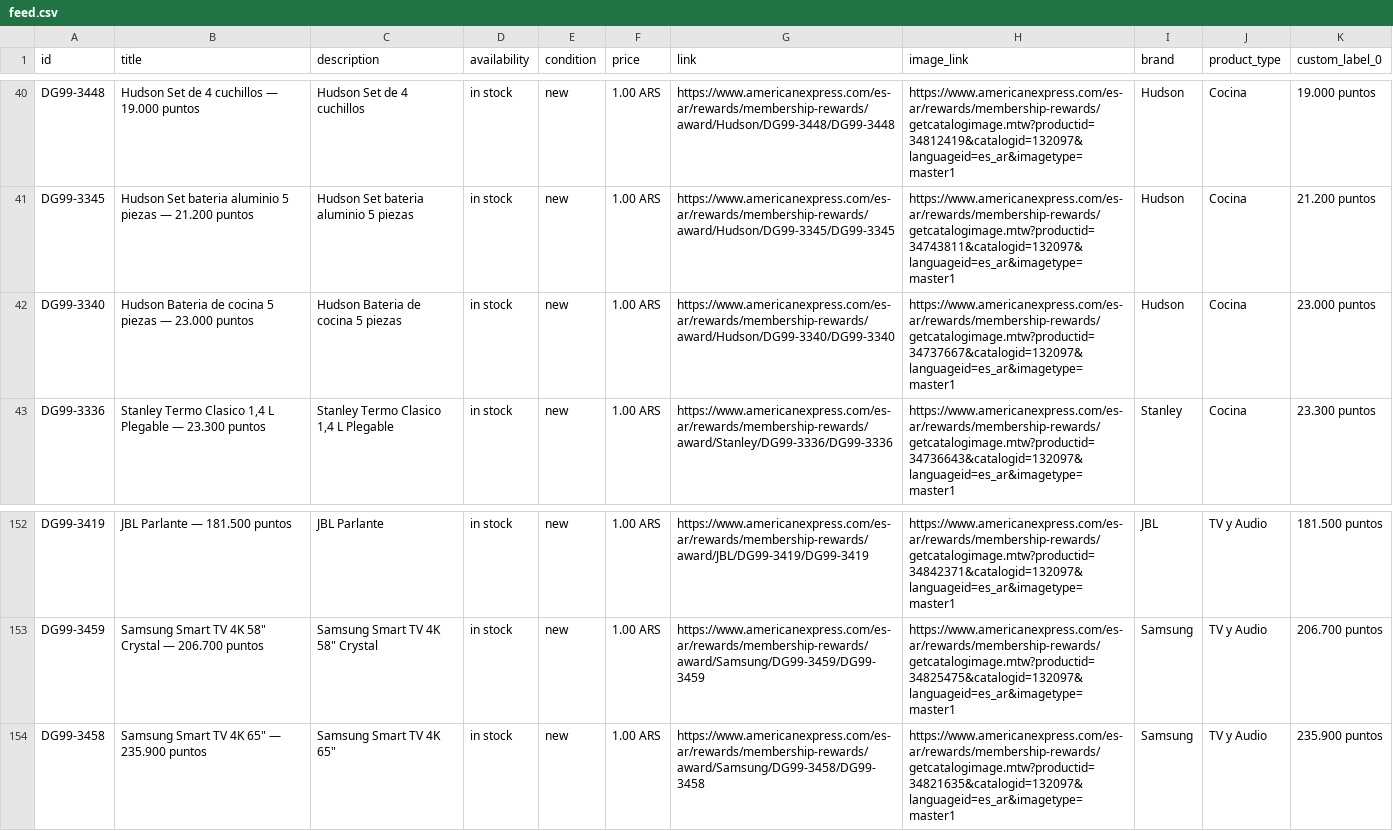
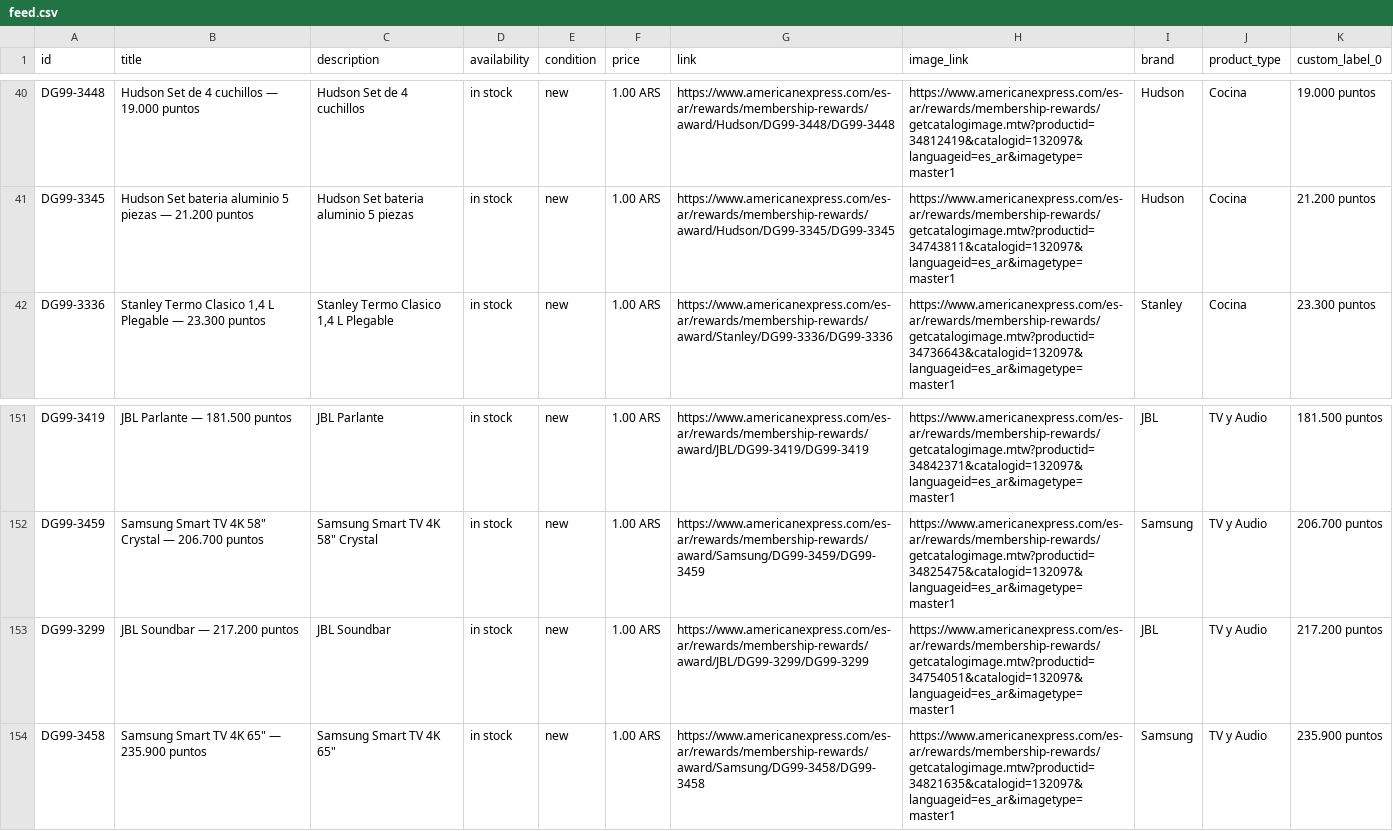
Before and after one commit to bernibureau/mr-catalogo-meta-feed, a CSV file: docs/feed.csv, drawn as a sheet; only a part is shown, gaps mark what is left out.

Commit message:
feed: refresh 2026-11-12

```diff
--- a/docs/feed.csv
+++ b/docs/feed.csv
@@ -41,3 +41,2 @@ DG99-3448,Hudson Set de 4 cuchillos — 19.000 puntos,Hudson Set de 4 cuchillos,
 DG99-3345,Hudson Set bateria aluminio 5 piezas — 21.200 puntos,Hudson Set bateria aluminio 5 piezas,in stock,new,1.00 ARS,https://www.americanexpress.com/es-ar/rewards/membership-rewards/award/Hudson/DG99-3345/DG99-3345,https://www.americanexpress.com/es-ar/rewards/membership-rewards/getcatalogimage.mtw?productid=34743811&catalogid=132097&languageid=es_ar&imagetype=master1,Hudson,Cocina,21.200 puntos
-DG99-3340,Hudson Bateria de cocina 5 piezas — 23.000 puntos,Hudson Bateria de cocina 5 piezas,in stock,new,1.00 ARS,https://www.americanexpress.com/es-ar/rewards/membership-rewards/award/Hudson/DG99-3340/DG99-3340,https://www.americanexpress.com/es-ar/rewards/membership-rewards/getcatalogimage.mtw?productid=34737667&catalogid=132097&languageid=es_ar&imagetype=master1,Hudson,Cocina,23.000 puntos
 DG99-3336,"Stanley Termo Clasico 1,4 L Plegable — 23.300 puntos","Stanley Termo Clasico 1,4 L Plegable",in stock,new,1.00 ARS,https://www.americanexpress.com/es-ar/rewards/membership-rewards/award/Stanley/DG99-3336/DG99-3336,https://www.americanexpress.com/es-ar/rewards/membership-rewards/getcatalogimage.mtw?productid=34736643&catalogid=132097&languageid=es_ar&imagetype=master1,Stanley,Cocina,23.300 puntos
@@ -153,2 +152,3 @@ DG99-3419,JBL Parlante — 181.500 puntos,JBL Parlante,in stock,new,1.00 ARS,htt
 DG99-3459,"Samsung Smart TV 4K 58"" Crystal — 206.700 puntos","Samsung Smart TV 4K 58"" Crystal",in stock,new,1.00 ARS,https://www.americanexpress.com/es-ar/rewards/membership-rewards/award/Samsung/DG99-3459/DG99-3459,https://www.americanexpress.com/es-ar/rewards/membership-rewards/getcatalogimage.mtw?productid=34825475&catalogid=132097&languageid=es_ar&imagetype=master1,Samsung,TV y Audio,206.700 puntos
+DG99-3299,JBL Soundbar — 217.200 puntos,JBL Soundbar,in stock,new,1.00 ARS,https://www.americanexpress.com/es-ar/rewards/membership-rewards/award/JBL/DG99-3299/DG99-3299,https://www.americanexpress.com/es-ar/rewards/membership-rewards/getcatalogimage.mtw?productid=34754051&catalogid=132097&languageid=es_ar&imagetype=master1,JBL,TV y Audio,217.200 puntos
 DG99-3458,"Samsung Smart TV 4K 65"" — 235.900 puntos","Samsung Smart TV 4K 65""",in stock,new,1.00 ARS,https://www.americanexpress.com/es-ar/rewards/membership-rewards/award/Samsung/DG99-3458/DG99-3458,https://www.americanexpress.com/es-ar/rewards/membership-rewards/getcatalogimage.mtw?productid=34821635&catalogid=132097&languageid=es_ar&imagetype=master1,Samsung,TV y Audio,235.900 puntos
```
Also changed, not shown: 1 other file.
